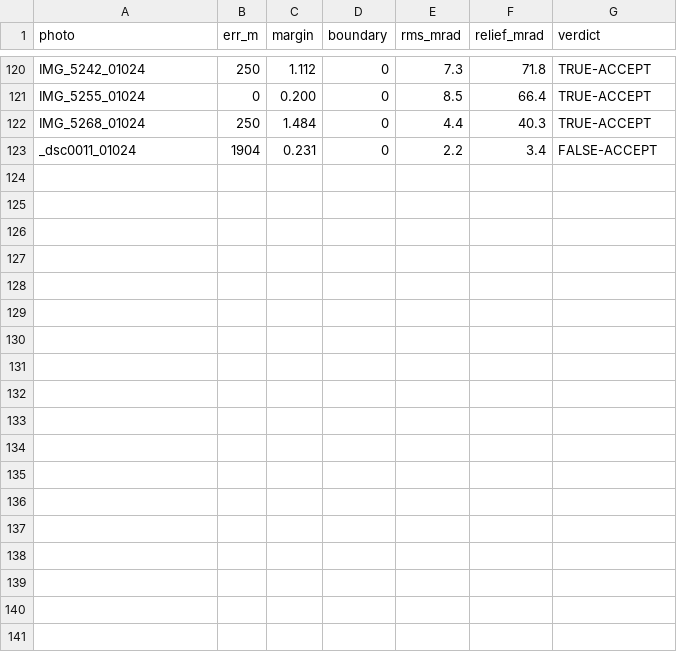
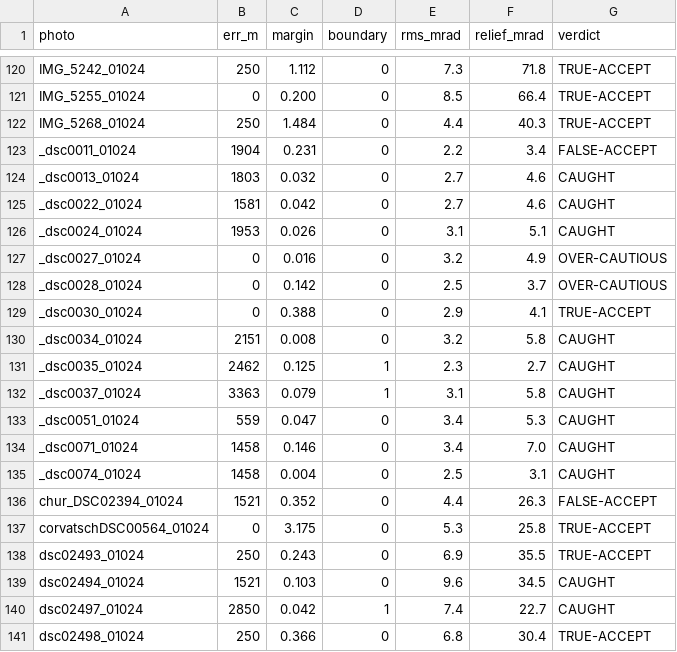
Before and after one commit to gyillikci/horizonator, a CSV file: experiments/out/e4u_ch1.csv, drawn as a sheet; only a part is shown, gaps mark what is left out; the diff names each change by its address in the sheet, - before the commit and + after, or states it on an @@ line.

```diff
--- a/experiments/out/e4u_ch1.csv
+++ b/experiments/out/e4u_ch1.csv
+row 124: _dsc0013_01024 | 1803 | 0.032 | 0 | 2.7 | 4.6 | CAUGHT
+row 125: _dsc0022_01024 | 1581 | 0.042 | 0 | 2.7 | 4.6 | CAUGHT
+row 126: _dsc0024_01024 | 1953 | 0.026 | 0 | 3.1 | 5.1 | CAUGHT
+row 127: _dsc0027_01024 | 0 | 0.016 | 0 | 3.2 | 4.9 | OVER-CAUTIOUS
+row 128: _dsc0028_01024 | 0 | 0.142 | 0 | 2.5 | 3.7 | OVER-CAUTIOUS
+row 129: _dsc0030_01024 | 0 | 0.388 | 0 | 2.9 | 4.1 | TRUE-ACCEPT
+row 130: _dsc0034_01024 | 2151 | 0.008 | 0 | 3.2 | 5.8 | CAUGHT
+row 131: _dsc0035_01024 | 2462 | 0.125 | 1 | 2.3 | 2.7 | CAUGHT
+row 132: _dsc0037_01024 | 3363 | 0.079 | 1 | 3.1 | 5.8 | CAUGHT
+row 133: _dsc0051_01024 | 559 | 0.047 | 0 | 3.4 | 5.3 | CAUGHT
+row 134: _dsc0071_01024 | 1458 | 0.146 | 0 | 3.4 | 7.0 | CAUGHT
+row 135: _dsc0074_01024 | 1458 | 0.004 | 0 | 2.5 | 3.1 | CAUGHT
+row 136: chur_DSC02394_01024 | 1521 | 0.352 | 0 | 4.4 | 26.3 | FALSE-ACCEPT
+row 137: corvatschDSC00564_01024 | 0 | 3.175 | 0 | 5.3 | 25.8 | TRUE-ACCEPT
+row 138: dsc02493_01024 | 250 | 0.243 | 0 | 6.9 | 35.5 | TRUE-ACCEPT
+row 139: dsc02494_01024 | 1521 | 0.103 | 0 | 9.6 | 34.5 | CAUGHT
+row 140: dsc02497_01024 | 2850 | 0.042 | 1 | 7.4 | 22.7 | CAUGHT
+row 141: dsc02498_01024 | 250 | 0.366 | 0 | 6.8 | 30.4 | TRUE-ACCEPT
```
Also changed, not shown: experiments/out/e4u_ch1_best.csv, experiments/out/e4u_ch1_srtm1.csv, 3 other files.
